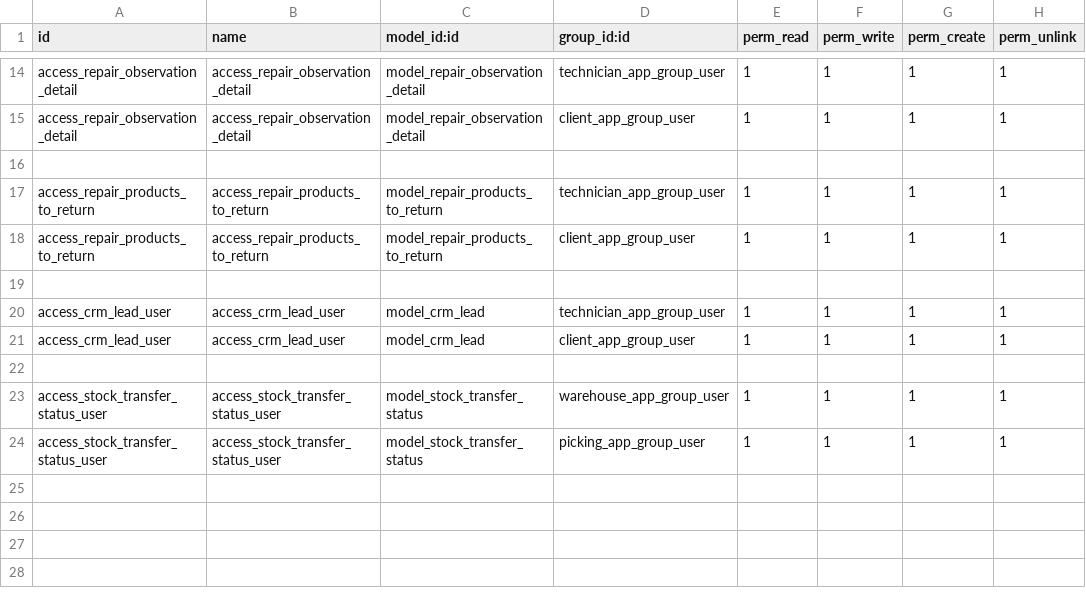
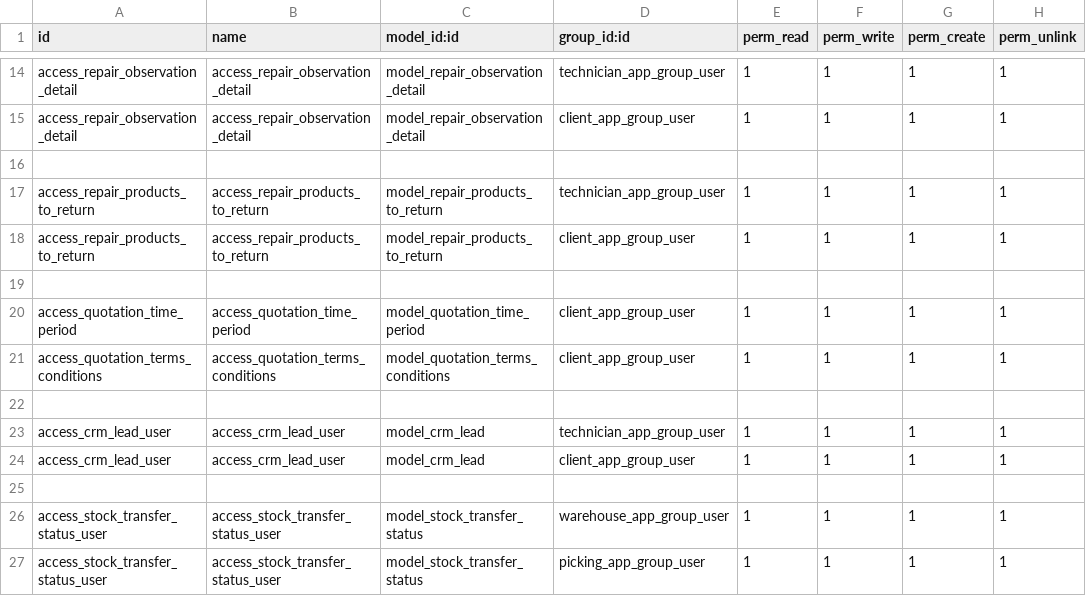
Before and after one commit to DevelogersOrg/Dv_Coseinco, a CSV file: dv_repair_equipment/security/ir.model.access.csv, drawn as a sheet; only a part is shown, gaps mark what is left out.

```diff
--- a/dv_repair_equipment/security/ir.model.access.csv
+++ b/dv_repair_equipment/security/ir.model.access.csv
@@ -19,2 +19,5 @@ access_repair_products_to_return,access_repair_products_to_return,model_repair_p
 
+access_quotation_time_period,access_quotation_time_period,model_quotation_time_period,client_app_group_user,1,1,1,1
+access_quotation_terms_conditions,access_quotation_terms_conditions,model_quotation_terms_conditions,client_app_group_user,1,1,1,1
+
 access_crm_lead_user,access_crm_lead_user,model_crm_lead,technician_app_group_user,1,1,1,1
```
Also changed, not shown: 9 other files.
